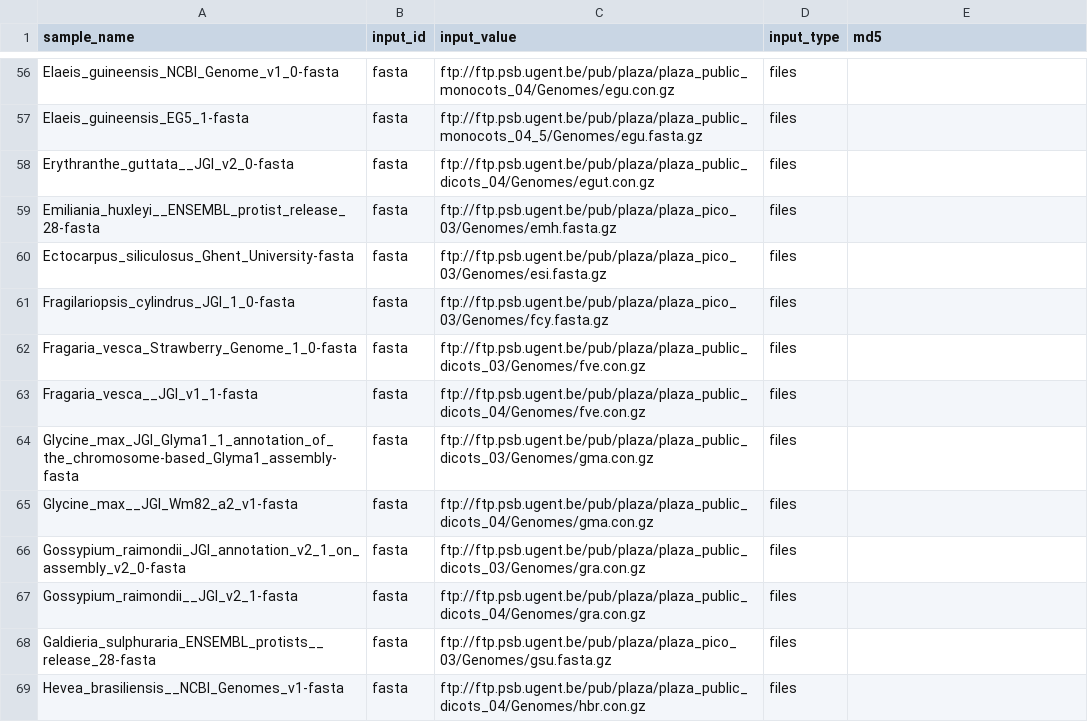
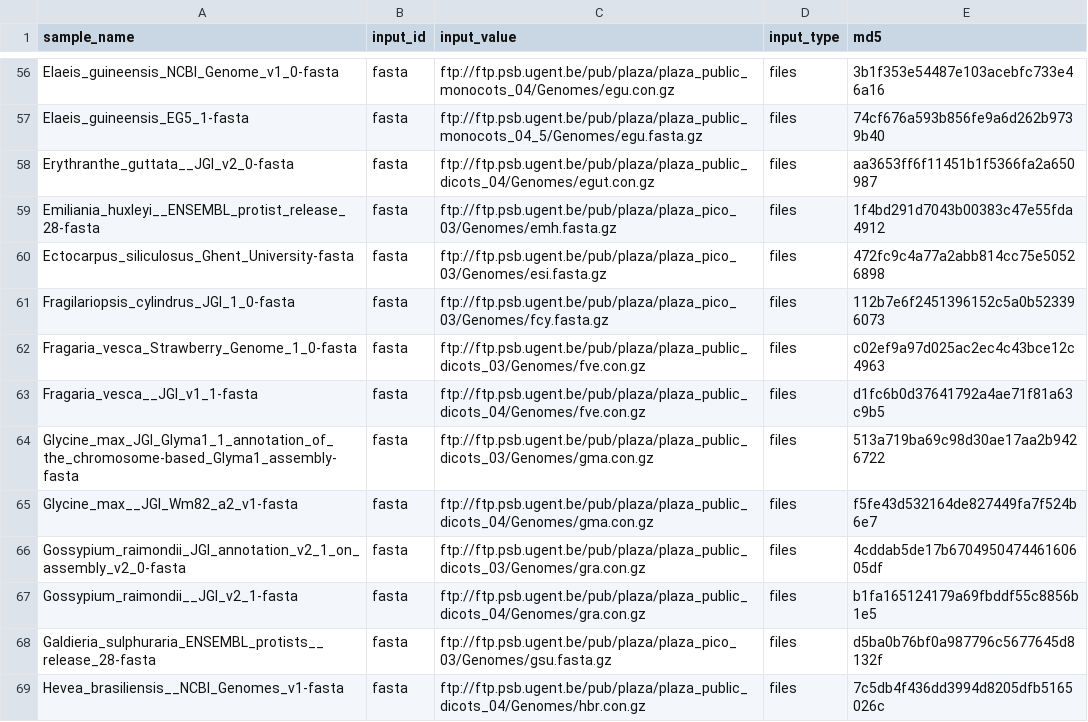
Before and after one commit to refgenie/plantref, a CSV file: asset_pep/recipe_inputs.csv, drawn as a sheet; only a part is shown, gaps mark what is left out; the diff covers the shown part only; the diff names each change by its address in the sheet, - before the commit and + after, or states it on an @@ line.

```diff
--- a/asset_pep/recipe_inputs.csv
+++ b/asset_pep/recipe_inputs.csv
-E56 (md5): (empty)
+E56 (md5): 3b1f353e54487e103acebfc733e46a16
-E57 (md5): (empty)
+E57 (md5): 74cf676a593b856fe9a6d262b9739b40
-E58 (md5): (empty)
+E58 (md5): aa3653ff6f11451b1f5366fa2a650987
-E59 (md5): (empty)
+E59 (md5): 1f4bd291d7043b00383c47e55fda4912
-E60 (md5): (empty)
+E60 (md5): 472fc9c4a77a2abb814cc75e50526898
-E61 (md5): (empty)
+E61 (md5): 112b7e6f2451396152c5a0b523396073
-E62 (md5): (empty)
+E62 (md5): c02ef9a97d025ac2ec4c43bce12c4963
-E63 (md5): (empty)
+E63 (md5): d1fc6b0d37641792a4ae71f81a63c9b5
-E64 (md5): (empty)
+E64 (md5): 513a719ba69c98d30ae17aa2b9426722
-E65 (md5): (empty)
+E65 (md5): f5fe43d532164de827449fa7f524b6e7
-E66 (md5): (empty)
+E66 (md5): 4cddab5de17b670495047446160605df
-E67 (md5): (empty)
+E67 (md5): b1fa165124179a69fbddf55c8856b1e5
-E68 (md5): (empty)
+E68 (md5): d5ba0b76bf0a987796c5677645d8132f
-E69 (md5): (empty)
+E69 (md5): 7c5db4f436dd3994d8205dfb5165026c
```
Also changed, not shown: 142 edited cells elsewhere in this file.
